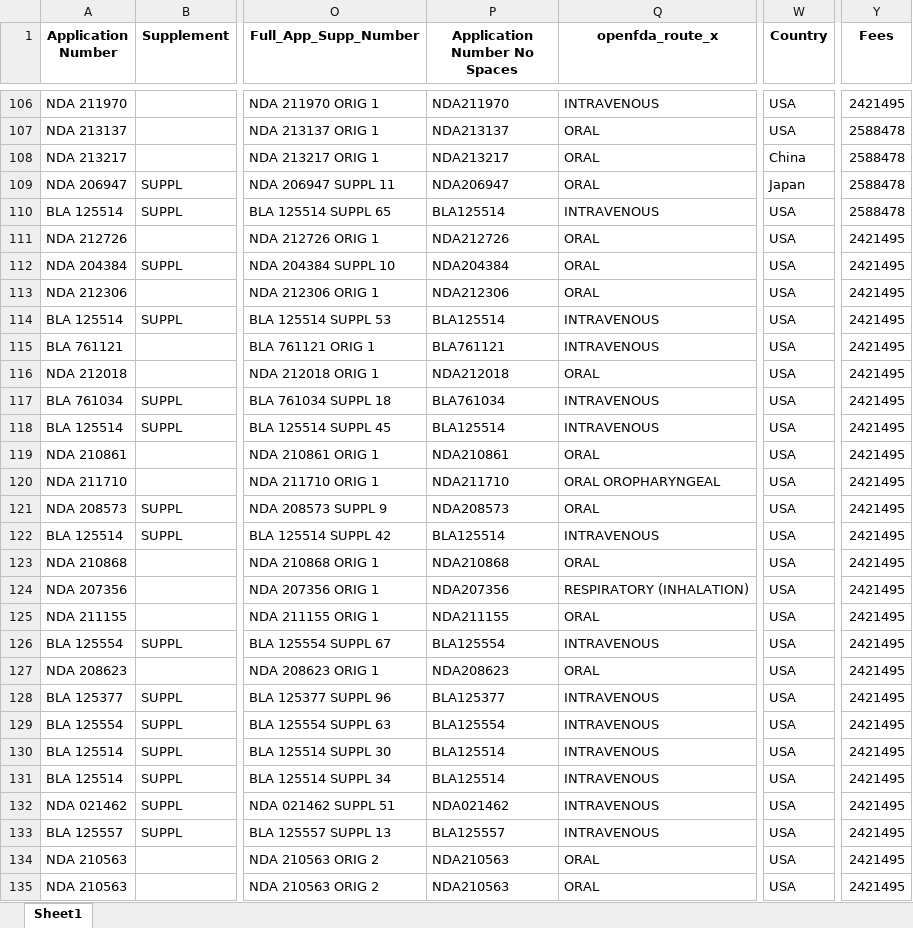
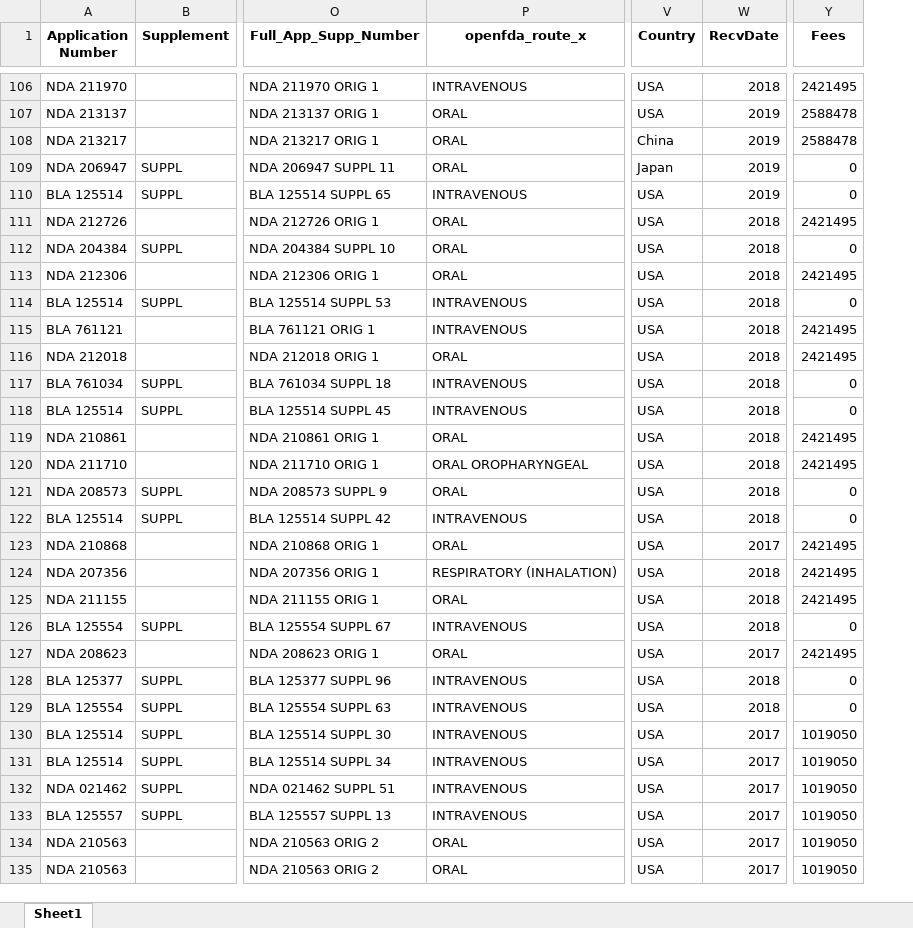
Before and after one commit to MitchChan/FDA-Accelerated-Approvals-Exploration, an Excel workbook: accelerated_approvals_vis.xlsx, sheet Sheet1, drawn as a sheet; only a part is shown, gaps mark what is left out; values as stored, in another font and other column widths than the file's, no borders; removed rows and columns are numbered as before the commit, all else as after; the diff covers the shown part only; the diff names each change by its address in the sheet, - before the commit and + after, or states it on an @@ line.

```diff
--- a/accelerated_approvals_vis.xlsx (sheet Sheet1)
+++ b/accelerated_approvals_vis.xlsx (sheet Sheet1)
-column P (Application Number No Spaces), rows 106-135: NDA211970 | NDA213137 | NDA213217 | NDA206947 | BLA125514 | NDA212726 | NDA204384 | NDA212306 | BLA125514 | BLA761121 | NDA212018 | BLA761034 | BLA125514 | NDA210861 | NDA211710 | NDA208573 | BLA125514 | NDA210868 | NDA207356 | NDA211155 | BLA125554 | NDA208623 | BLA125377 | BLA125554 | BLA125514 | BLA125514 | NDA021462 | BLA125557 | NDA210563 | NDA210563
+column W (RecvDate), rows 106-135: 2018 | 2019 | 2019 | 2019 | 2019 | 2018 | 2018 | 2018 | 2018 | 2018 | 2018 | 2018 | 2018 | 2018 | 2018 | 2018 | 2018 | 2017 | 2018 | 2018 | 2018 | 2017 | 2018 | 2018 | 2017 | 2017 | 2017 | 2017 | 2017 | 2017
-Y109:Y110 (Fees): 2588478
+Y109:Y110 (Fees): 0
-Y112 (Fees): 2421495
+Y112 (Fees): 0
-Y114 (Fees): 2421495
+Y114 (Fees): 0
-Y117:Y118 (Fees): 2421495
+Y117:Y118 (Fees): 0
-Y121:Y122 (Fees): 2421495
+Y121:Y122 (Fees): 0
-Y126 (Fees): 2421495
+Y126 (Fees): 0
-Y128:Y129 (Fees): 2421495
+Y128:Y129 (Fees): 0
-Y130:Y135 (Fees): 2421495
+Y130:Y135 (Fees): 1019050
```
Also changed, not shown: 104 edited cells elsewhere in this sheet, PDUFAFees.xlsx, 4 other files.
